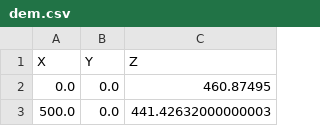
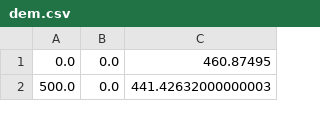
Before and after one commit to Geodels/bioLEC, a CSV file: src/bioLEC/Notebooks/dataset/dem.csv, drawn as a sheet; only a part is shown.

Commit message:
add multiple methods to provide initial elevation dataset

```diff
--- a/src/bioLEC/Notebooks/dataset/dem.csv
+++ b/src/bioLEC/Notebooks/dataset/dem.csv
@@ -1,2 +1 @@
-X,Y,Z
 0.0,0.0,460.87495
```
Also changed, not shown: 2 other files.
